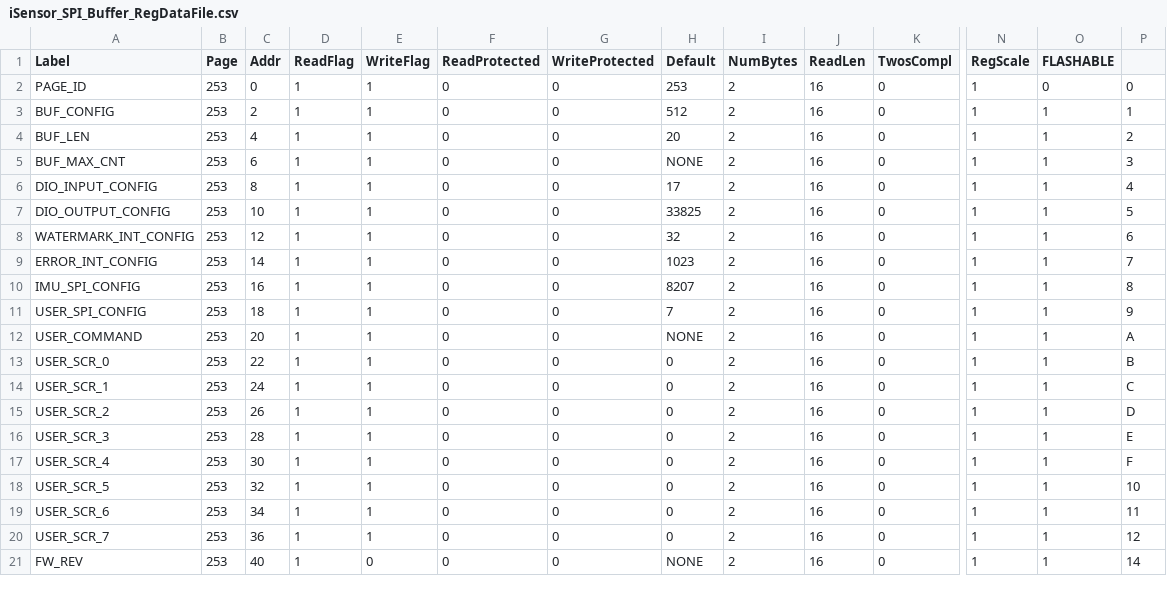
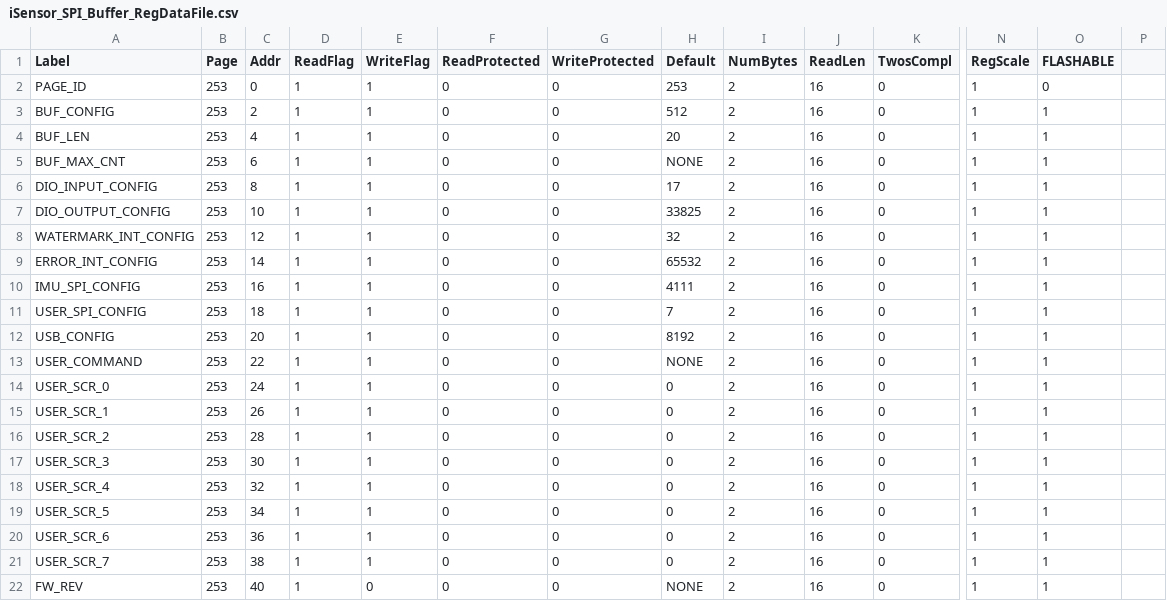
Before and after one commit to ajn96/iSensor-SPI-Buffer, a CSV file: Regmaps/iSensor_SPI_Buffer_RegDataFile.csv, drawn as a sheet; only a part is shown, gaps mark what is left out; addresses are those after the commit; rows hold the shown columns only; the diff covers the shown part only; the diff names each change by its address in the sheet, - before the commit and + after, or states it on an @@ line.

Commit message:
Added implementation for USB_CONFIG register. Added new delim command to USB CLI

```diff
--- a/Regmaps/iSensor_SPI_Buffer_RegDataFile.csv
+++ b/Regmaps/iSensor_SPI_Buffer_RegDataFile.csv
-P2: 0
+P2: (empty)
-P3: 1
+P3: (empty)
-P4: 2
+P4: (empty)
-P5: 3
+P5: (empty)
-P6: 4
+P6: (empty)
-P7: 5
+P7: (empty)
-P8: 6
+P8: (empty)
-H9 (Default): 1023
+H9 (Default): 65532
-P9: 7
+P9: (empty)
-H10 (Default): 8207
+H10 (Default): 4111
-P10: 8
+P10: (empty)
-P11: 9
+P11: (empty)
+row 12: USB_CONFIG | 253 | 20 | 1 | 1 | 0 | 0 | 8192 | 2 | 16 | 0 | 1 | 1
-C13 (Addr): 20
+C13 (Addr): 22
-P13: A
+P13: (empty)
-C14 (Addr): 22
+C14 (Addr): 24
-P14: B
+P14: (empty)
-C15 (Addr): 24
+C15 (Addr): 26
-P15: C
+P15: (empty)
-C16 (Addr): 26
+C16 (Addr): 28
-P16: D
+P16: (empty)
-C17 (Addr): 28
+C17 (Addr): 30
-P17: E
+P17: (empty)
-C18 (Addr): 30
+C18 (Addr): 32
-P18: F
+P18: (empty)
-C19 (Addr): 32
+C19 (Addr): 34
-P19: 10
+P19: (empty)
-C20 (Addr): 34
+C20 (Addr): 36
-P20: 11
+P20: (empty)
-C21 (Addr): 36
+C21 (Addr): 38
-P21: 12
+P21: (empty)
-P22: 14
+P22: (empty)
```
Also changed, not shown: 51 edited cells elsewhere in this file, 5 other files.
